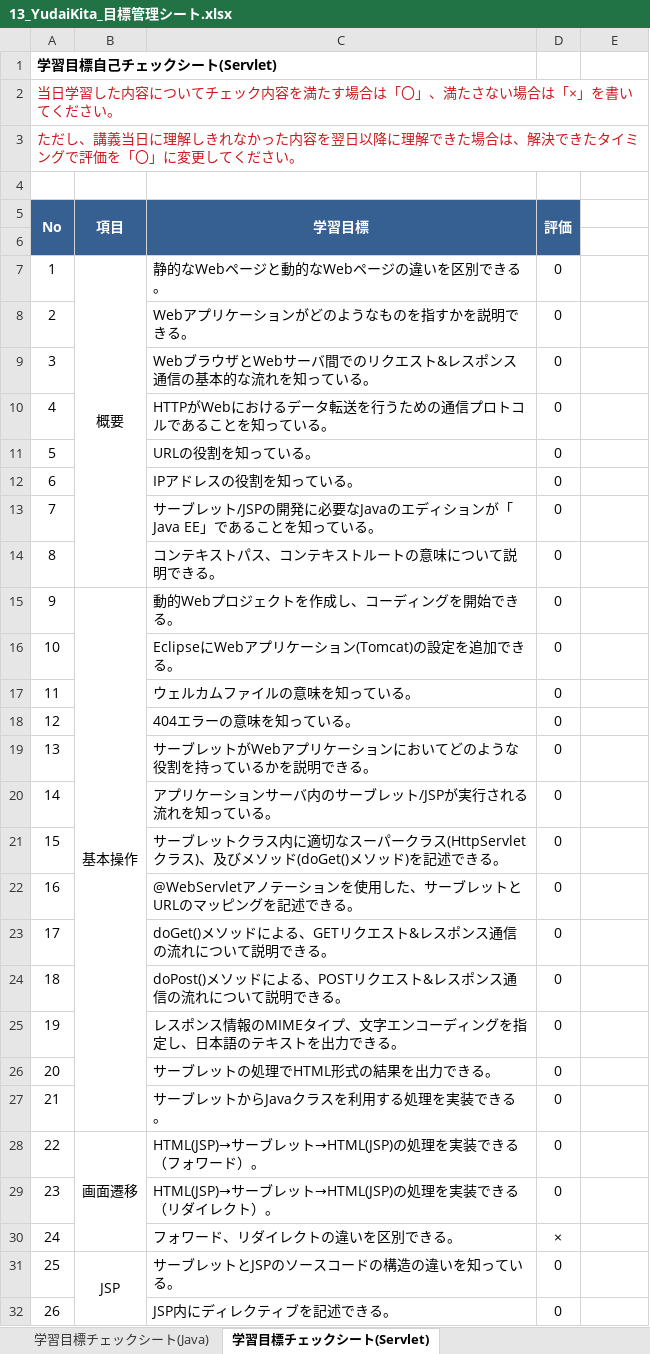
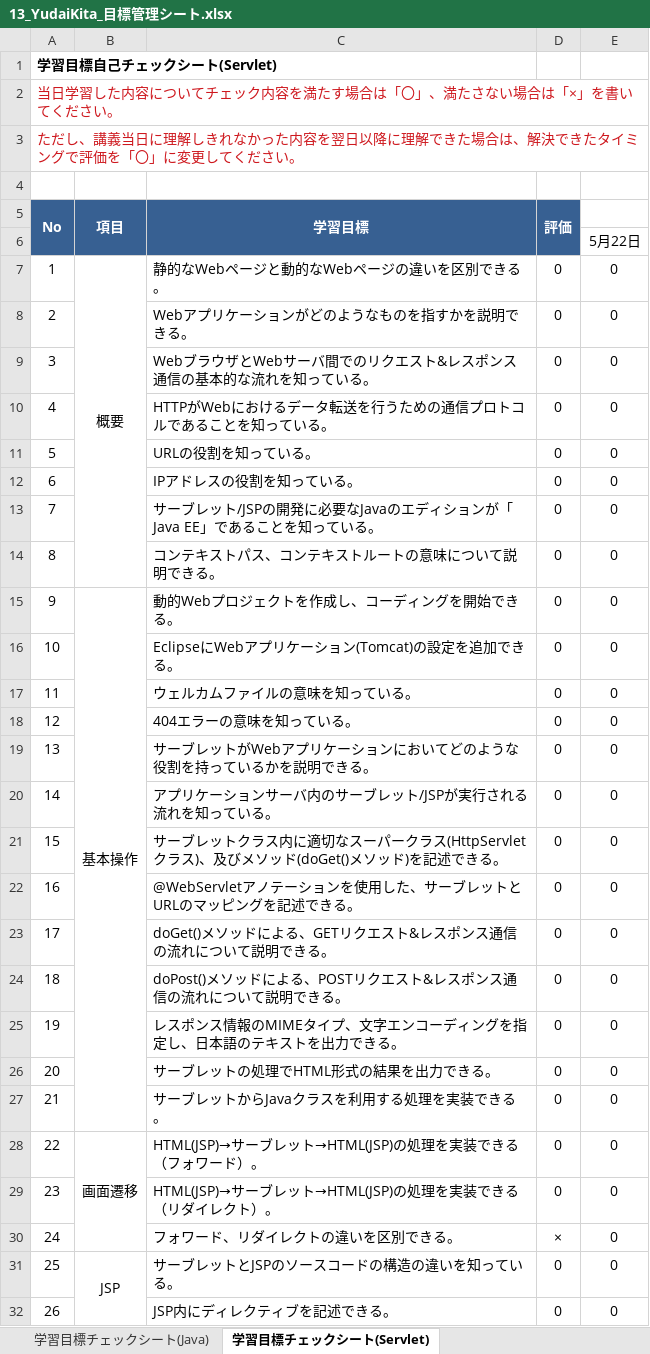
Before and after one commit to yudaikita/documents, an Excel workbook: 13_YudaiKita_目標管理シート.xlsx, sheet 学習目標チェックシート(Servlet), drawn as a sheet; only a part is shown; values as stored, in another font and other column widths than the file's, no borders; charts and pictures and conditional formats not drawn; the diff covers the shown part only; the diff names each change by its address in the sheet, - before the commit and + after, or states it on an @@ line.

```diff
--- a/13_YudaiKita_目標管理シート.xlsx (sheet 学習目標チェックシート(Servlet))
+++ b/13_YudaiKita_目標管理シート.xlsx (sheet 学習目標チェックシート(Servlet))
-E6: (empty)
+E6: 5月22日
-E7:E32: (empty)
+E7:E32: 0
```
Also changed, not shown: 27 edited cells elsewhere in this sheet, charts or pictures, 13_YudaiKita_課題管理表.xlsx.
